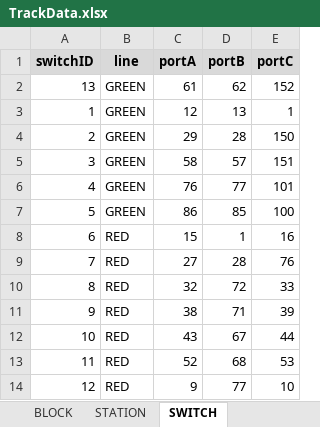
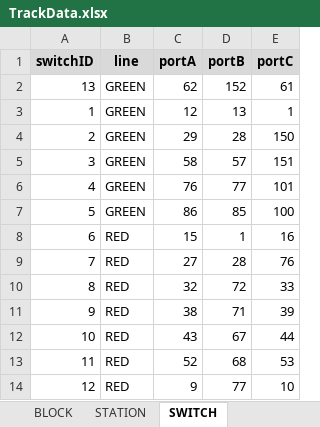
Before and after one commit to JKenneson/ECE1186, an Excel workbook: TrainSystem/src/com/rogueone/assets/TrackData.xlsx, sheet SWITCH, drawn as a sheet; values as stored, in another font and other column widths than the file's, no borders; the diff names each change by its address in the sheet, - before the commit and + after, or states it on an @@ line.

Commit message:
Trains now dispatch from the Yard.

```diff
--- a/TrainSystem/src/com/rogueone/assets/TrackData.xlsx (sheet SWITCH)
+++ b/TrainSystem/src/com/rogueone/assets/TrackData.xlsx (sheet SWITCH)
-C2 (portA): 61
+C2 (portA): 62
-D2 (portB): 62
+D2 (portB): 152
-E2 (portC): 152
+E2 (portC): 61
```
Also changed, not shown: 4 other files.
